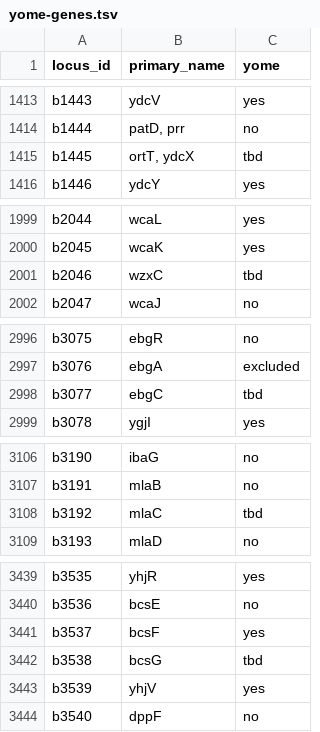
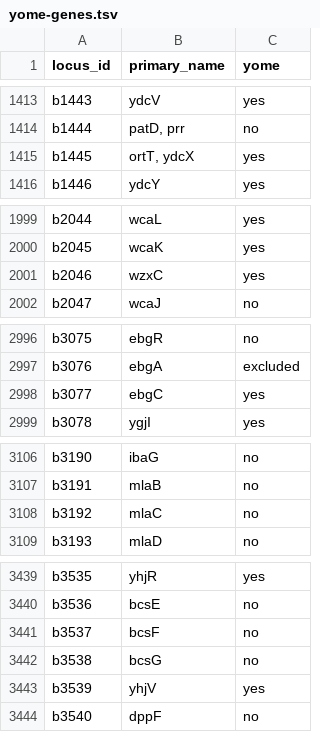
Before and after one commit to zakandrewking/y-ome, a TSV file: data/yome-genes.tsv, drawn as a sheet; only a part is shown, gaps mark what is left out; the diff covers the shown part only.

```diff
--- a/data/yome-genes.tsv
+++ b/data/yome-genes.tsv
@@ -1414,3 +1414,3 @@ b1443	ydcV	yes
 b1444	patD, prr	no
-b1445	ortT, ydcX	tbd
+b1445	ortT, ydcX	yes
 b1446	ydcY	yes
@@ -2000,3 +2000,3 @@ b2044	wcaL	yes
 b2045	wcaK	yes
-b2046	wzxC	tbd
+b2046	wzxC	yes
 b2047	wcaJ	no
@@ -2997,3 +2997,3 @@ b3075	ebgR	no
 b3076	ebgA	excluded
-b3077	ebgC	tbd
+b3077	ebgC	yes
 b3078	ygjI	yes
@@ -3107,3 +3107,3 @@ b3190	ibaG	no
 b3191	mlaB	no
-b3192	mlaC	tbd
+b3192	mlaC	no
 b3193	mlaD	no
@@ -3440,4 +3440,4 @@ b3535	yhjR	yes
 b3536	bcsE	no
-b3537	bcsF	yes
-b3538	bcsG	tbd
+b3537	bcsF	no
+b3538	bcsG	no
 b3539	yhjV	yes
```
Also changed, not shown: 21 edited cells elsewhere in this file, sources/manual/manual.tsv, 2 other files.
